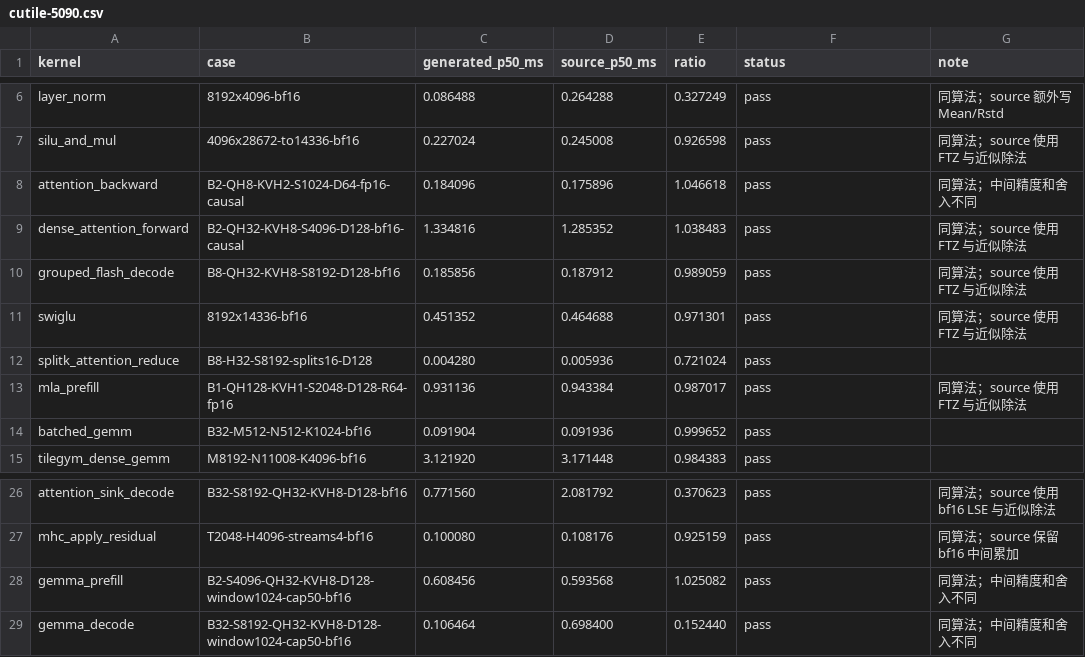
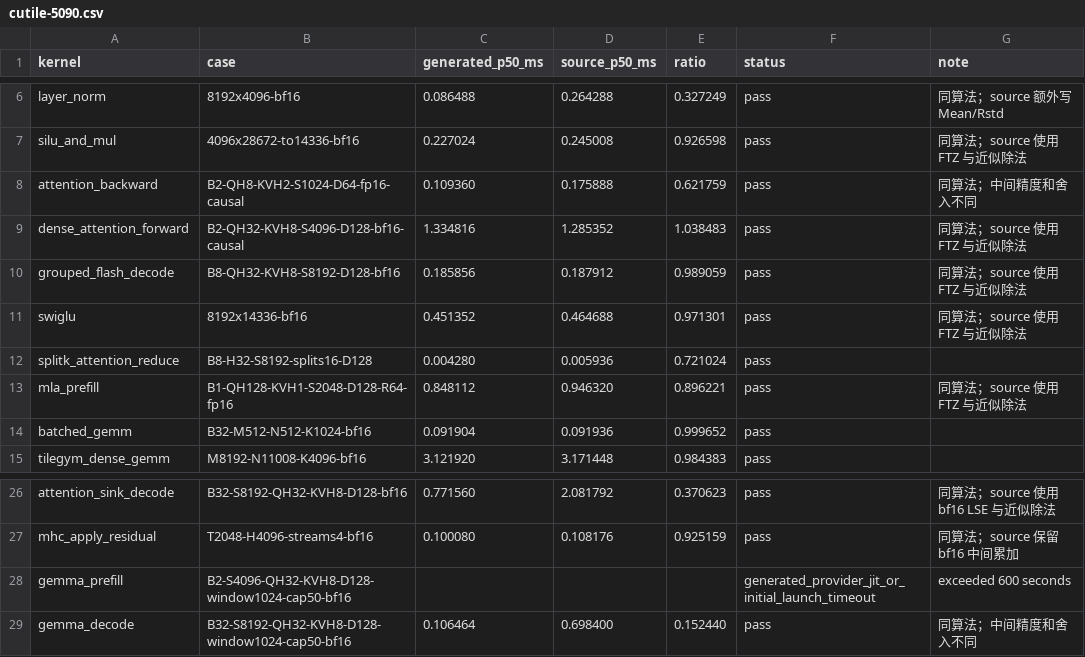
Before and after one commit to zzyu5/Intent, a CSV file: report/baselinev2/cutile-5090.csv, drawn as a sheet; only a part is shown, gaps mark what is left out.

Commit message:
Record cuTile closure gains and remaining prefill limits
RTX backward passes after withdrawing the uncommitted transpose-access experiment: 0.109360 ms versus source 0.175888 ms. MLA passes at 0.848112/0.946320 ms. Gemma retains the actual 600-second provider preparation timeout instead of restoring an older pass row. No additional search is launched.

The project tables contain 36/37 RTX entries and 33/35 comparable H100 entries at or below 1.05. H100 MLA and Gemma remain 1.082538 and 1.094404; its two established hardware limitations remain visible. These are retained observations, not a final all-target acceptance of the latest shared program. The originally authorized H100 service exited and its replacement was not paused. Keep the Native change in Build; no archive, merge, worktree removal, or TileLang transition.

```diff
--- a/report/baselinev2/cutile-5090.csv
+++ b/report/baselinev2/cutile-5090.csv
@@ -7,3 +7,3 @@ layer_norm,8192x4096-bf16,0.086488,0.264288,0.327249,pass,同算法；source 额
 silu_and_mul,4096x28672-to14336-bf16,0.227024,0.245008,0.926598,pass,同算法；source 使用 FTZ 与近似除法
-attention_backward,B2-QH8-KVH2-S1024-D64-fp16-causal,0.184096,0.175896,1.046618,pass,同算法；中间精度和舍入不同
+attention_backward,B2-QH8-KVH2-S1024-D64-fp16-causal,0.109360,0.175888,0.621759,pass,同算法；中间精度和舍入不同
 dense_attention_forward,B2-QH32-KVH8-S4096-D128-bf16-causal,1.334816,1.285352,1.038483,pass,同算法；source 使用 FTZ 与近似除法
@@ -12,3 +12,3 @@ swiglu,8192x14336-bf16,0.451352,0.464688,0.971301,pass,同算法；source 使用
 splitk_attention_reduce,B8-H32-S8192-splits16-D128,0.004280,0.005936,0.721024,pass,
-mla_prefill,B1-QH128-KVH1-S2048-D128-R64-fp16,0.931136,0.943384,0.987017,pass,同算法；source 使用 FTZ 与近似除法
+mla_prefill,B1-QH128-KVH1-S2048-D128-R64-fp16,0.848112,0.946320,0.896221,pass,同算法；source 使用 FTZ 与近似除法
 batched_gemm,B32-M512-N512-K1024-bf16,0.091904,0.091936,0.999652,pass,
@@ -27,3 +27,3 @@ attention_sink_decode,B32-S8192-QH32-KVH8-D128-bf16,0.771560,2.081792,0.370623,p
 mhc_apply_residual,T2048-H4096-streams4-bf16,0.100080,0.108176,0.925159,pass,同算法；source 保留 bf16 中间累加
-gemma_prefill,B2-S4096-QH32-KVH8-D128-window1024-cap50-bf16,0.608456,0.593568,1.025082,pass,同算法；中间精度和舍入不同
+gemma_prefill,B2-S4096-QH32-KVH8-D128-window1024-cap50-bf16,,,,generated_provider_jit_or_initial_launch_timeout,exceeded 600 seconds
 gemma_decode,B32-S8192-QH32-KVH8-D128-window1024-cap50-bf16,0.106464,0.698400,0.152440,pass,同算法；中间精度和舍入不同
```
Also changed, not shown: report/baselinev2/cutile-h100.csv.
